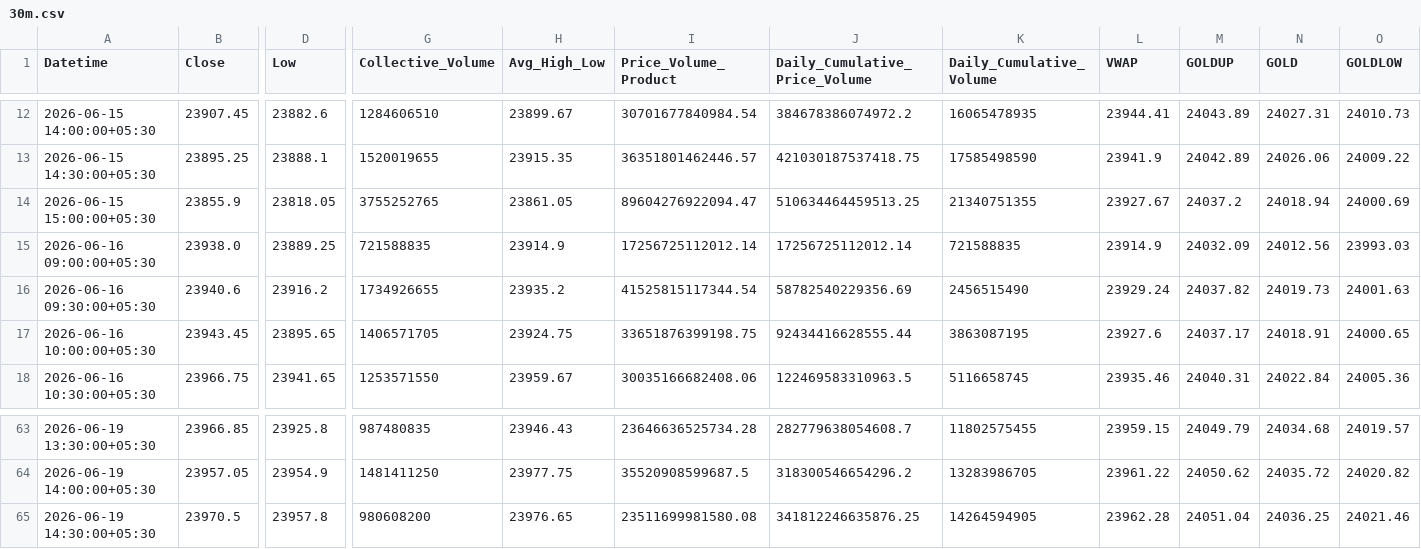
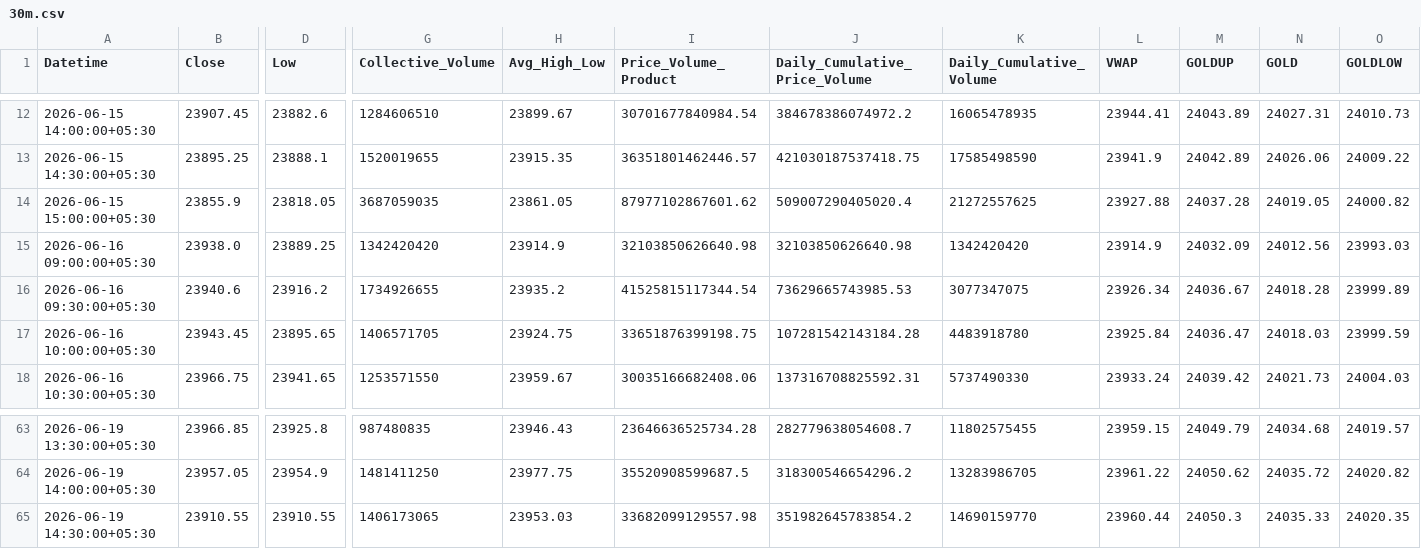
Before and after one commit to rahuljoshin/TradingBOT, a CSV file: 30m.csv, drawn as a sheet; only a part is shown, gaps mark what is left out; the diff covers the shown part only; the diff names each change by its address in the sheet, - before the commit and + after, or states it on an @@ line.

```diff
--- a/30m.csv
+++ b/30m.csv
-G14 (Collective_Volume): 3755252765
+G14 (Collective_Volume): 3687059035
-I14 (Price_Volume_Product): 89604276922094.47
+I14 (Price_Volume_Product): 87977102867601.62
-J14 (Daily_Cumulative_Price_Volume): 510634464459513.25
+J14 (Daily_Cumulative_Price_Volume): 509007290405020.4
-K14 (Daily_Cumulative_Volume): 21340751355
+K14 (Daily_Cumulative_Volume): 21272557625
-L14 (VWAP): 23927.67
+L14 (VWAP): 23927.88
-M14 (GOLDUP): 24037.2
+M14 (GOLDUP): 24037.28
-N14 (GOLD): 24018.94
+N14 (GOLD): 24019.05
-O14 (GOLDLOW): 24000.69
+O14 (GOLDLOW): 24000.82
-G15 (Collective_Volume): 721588835
+G15 (Collective_Volume): 1342420420
-I15 (Price_Volume_Product): 17256725112012.14
+I15 (Price_Volume_Product): 32103850626640.98
-J15 (Daily_Cumulative_Price_Volume): 17256725112012.14
+J15 (Daily_Cumulative_Price_Volume): 32103850626640.98
-K15 (Daily_Cumulative_Volume): 721588835
+K15 (Daily_Cumulative_Volume): 1342420420
-J16 (Daily_Cumulative_Price_Volume): 58782540229356.69
+J16 (Daily_Cumulative_Price_Volume): 73629665743985.53
-K16 (Daily_Cumulative_Volume): 2456515490
+K16 (Daily_Cumulative_Volume): 3077347075
-L16 (VWAP): 23929.24
+L16 (VWAP): 23926.34
-M16 (GOLDUP): 24037.82
+M16 (GOLDUP): 24036.67
-N16 (GOLD): 24019.73
+N16 (GOLD): 24018.28
-O16 (GOLDLOW): 24001.63
+O16 (GOLDLOW): 23999.89
-J17 (Daily_Cumulative_Price_Volume): 92434416628555.44
+J17 (Daily_Cumulative_Price_Volume): 107281542143184.28
-K17 (Daily_Cumulative_Volume): 3863087195
+K17 (Daily_Cumulative_Volume): 4483918780
-L17 (VWAP): 23927.6
+L17 (VWAP): 23925.84
-M17 (GOLDUP): 24037.17
+M17 (GOLDUP): 24036.47
-N17 (GOLD): 24018.91
+N17 (GOLD): 24018.03
-O17 (GOLDLOW): 24000.65
+O17 (GOLDLOW): 23999.59
-J18 (Daily_Cumulative_Price_Volume): 122469583310963.5
+J18 (Daily_Cumulative_Price_Volume): 137316708825592.31
-K18 (Daily_Cumulative_Volume): 5116658745
+K18 (Daily_Cumulative_Volume): 5737490330
-L18 (VWAP): 23935.46
+L18 (VWAP): 23933.24
-M18 (GOLDUP): 24040.31
+M18 (GOLDUP): 24039.42
-N18 (GOLD): 24022.84
+N18 (GOLD): 24021.73
-O18 (GOLDLOW): 24005.36
+O18 (GOLDLOW): 24004.03
-B65 (Close): 23970.5
+B65 (Close): 23910.55
-D65 (Low): 23957.8
+D65 (Low): 23910.55
-G65 (Collective_Volume): 980608200
+G65 (Collective_Volume): 1406173065
-H65 (Avg_High_Low): 23976.65
+H65 (Avg_High_Low): 23953.03
-I65 (Price_Volume_Product): 23511699981580.08
+I65 (Price_Volume_Product): 33682099129557.98
-J65 (Daily_Cumulative_Price_Volume): 341812246635876.25
+J65 (Daily_Cumulative_Price_Volume): 351982645783854.2
-K65 (Daily_Cumulative_Volume): 14264594905
+K65 (Daily_Cumulative_Volume): 14690159770
-L65 (VWAP): 23962.28
+L65 (VWAP): 23960.44
-M65 (GOLDUP): 24051.04
+M65 (GOLDUP): 24050.3
-N65 (GOLD): 24036.25
+N65 (GOLD): 24035.33
-O65 (GOLDLOW): 24021.46
+O65 (GOLDLOW): 24020.35
```
Also changed, not shown: 76 edited cells elsewhere in this file, 15m.csv, 1d.csv, 3 other files.
